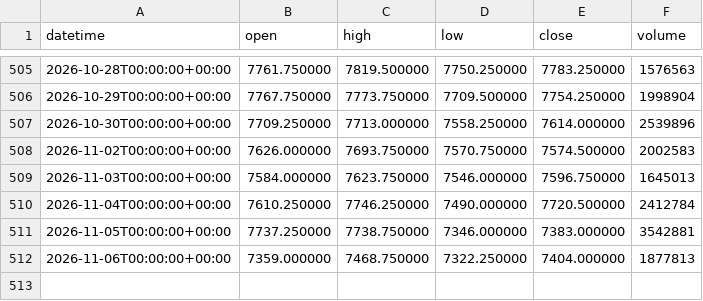
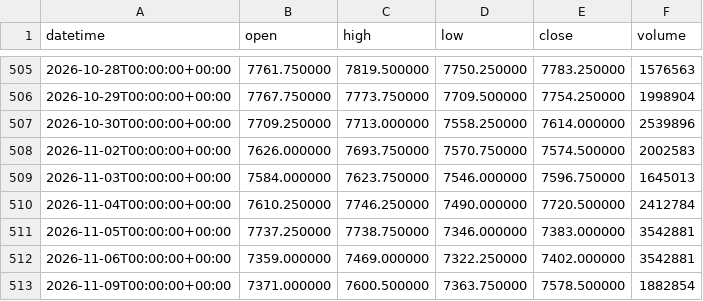
Before and after one commit to DTRIL7/jarvis-data, a CSV file: data/1d/ES.csv, drawn as a sheet; only a part is shown, gaps mark what is left out.

```diff
--- a/data/1d/ES.csv
+++ b/data/1d/ES.csv
@@ -511,2 +511,3 @@ datetime,open,high,low,close,volume
 2026-11-05T00:00:00+00:00,7737.250000,7738.750000,7346.000000,7383.000000,3542881
-2026-11-06T00:00:00+00:00,7359.000000,7468.750000,7322.250000,7404.000000,1877813
+2026-11-06T00:00:00+00:00,7359.000000,7469.000000,7322.250000,7402.000000,3542881
+2026-11-09T00:00:00+00:00,7371.000000,7600.500000,7363.750000,7578.500000,1882854
```
Also changed, not shown: data/1d/GC.csv, data/1d/NQ.csv, 38 other files.
